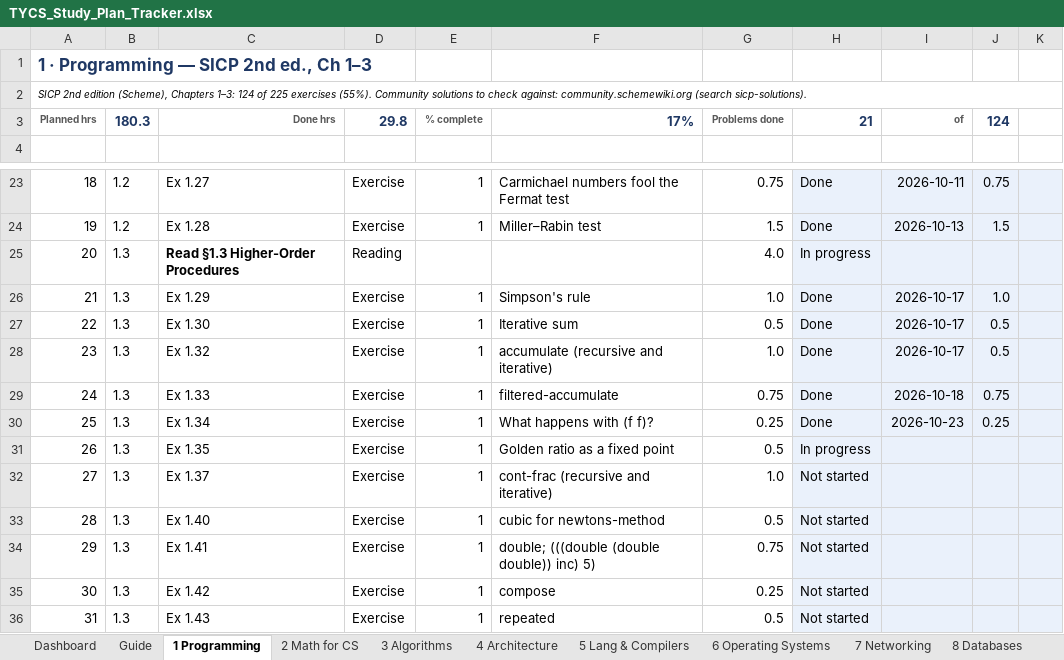
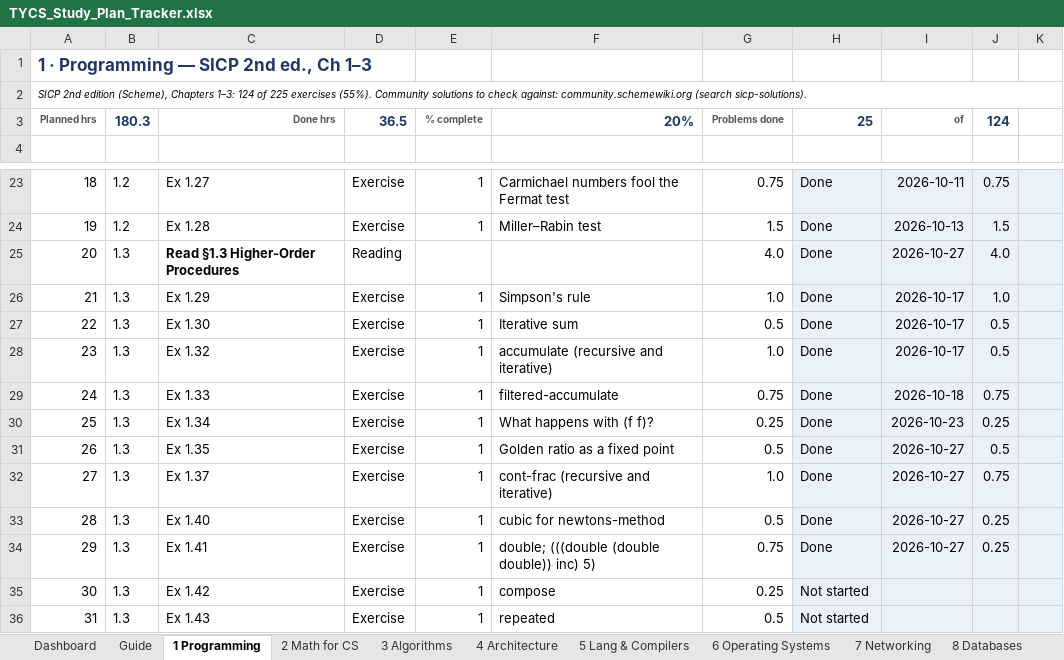
Before and after one commit to RandomWrecher/TYCS, an Excel workbook: TYCS_Study_Plan_Tracker.xlsx, sheet 1 Programming, drawn as a sheet; only a part is shown, gaps mark what is left out; values as stored, in another font and other column widths than the file's, no borders; conditional formats not drawn; the diff names each change by its address in the sheet, - before the commit and + after, or states it on an @@ line.

```diff
--- a/TYCS_Study_Plan_Tracker.xlsx (sheet 1 Programming)
+++ b/TYCS_Study_Plan_Tracker.xlsx (sheet 1 Programming)
-D3: 29.8
+D3: 36.5
-F3: 17%
+F3: 20%
-H3: 21
+H3: 25
-H25: In progress
+H25: Done
-I25: (empty)
+I25: 2026-10-27
-J25: (empty)
+J25: 4.0
-H31: In progress
+H31: Done
-I31:I34: (empty)
+I31:I34: 2026-10-27
-J31: (empty)
+J31: 0.5
-H32:H34: Not started
+H32:H34: Done
-J32: (empty)
+J32: 0.75
-J33:J34: (empty)
+J33:J34: 0.25
```
Also changed, not shown: sheet Dashboard, 1 other file.
